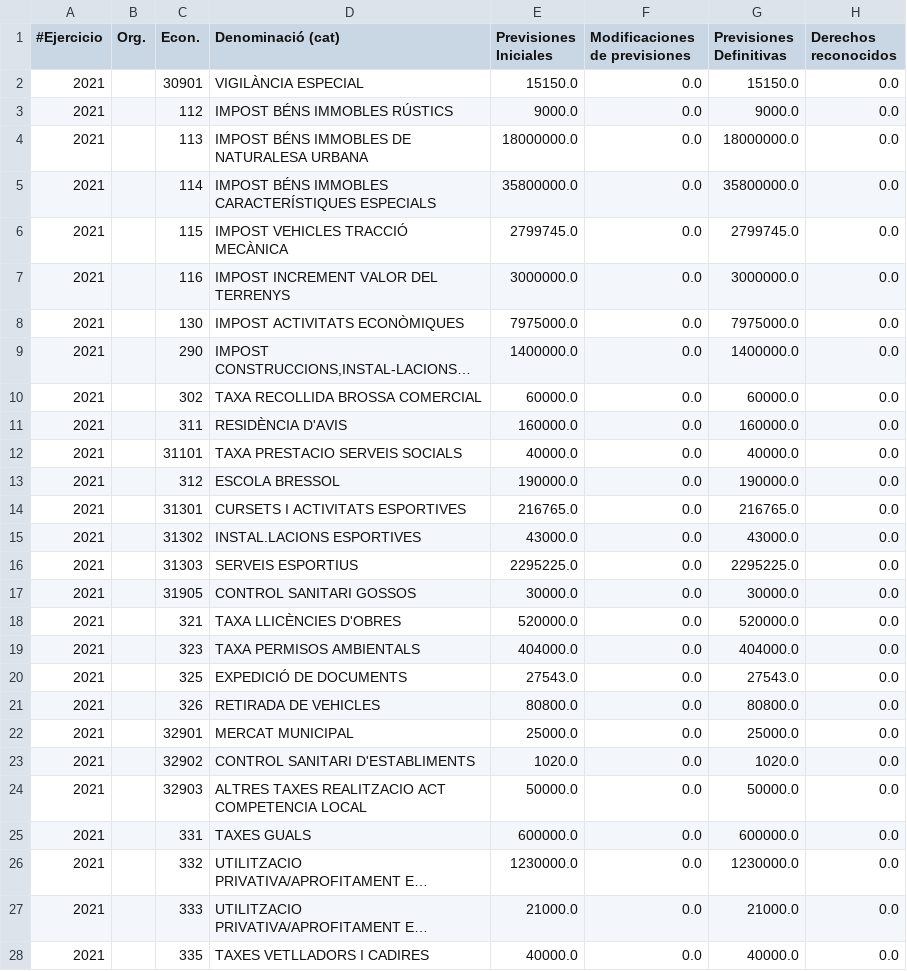
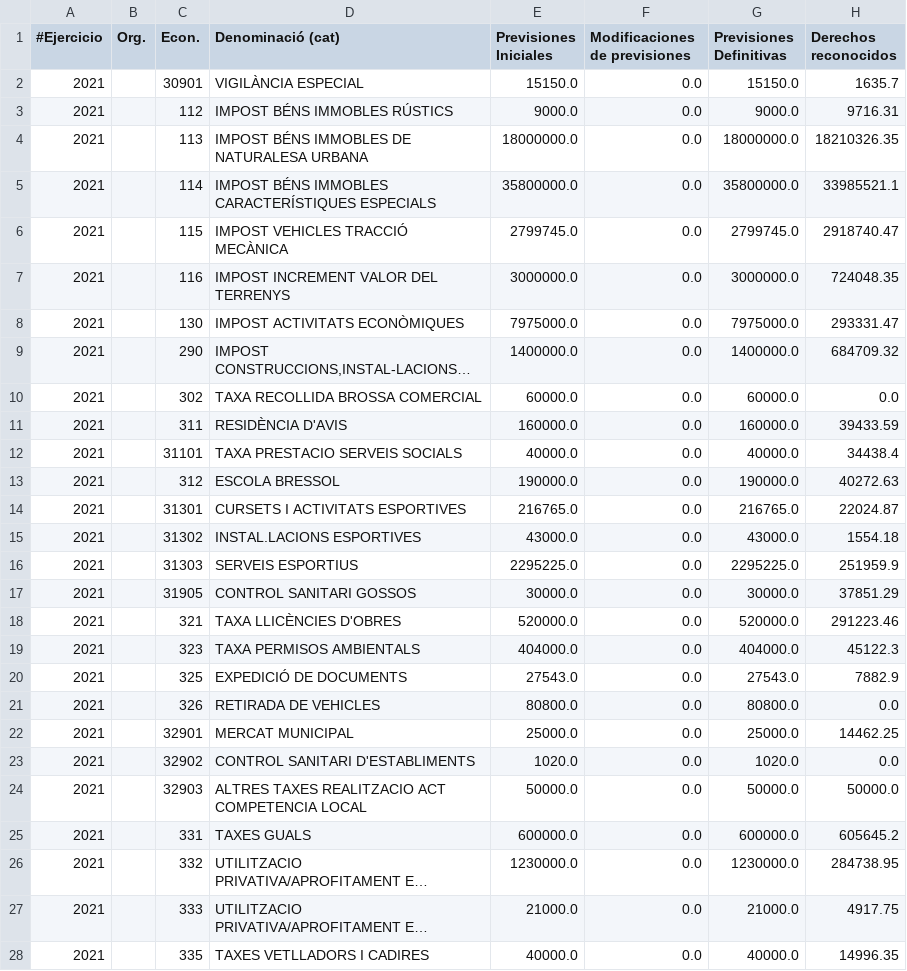
Before and after one commit to civio/presupuesto-elprat, a CSV file: data/ca/municipio/2021/ingresos.csv, drawn as a sheet; only a part is shown; long unchanged cells end in …; the diff covers the shown part only; the diff names each change by its address in the sheet, - before the commit and + after, or states it on an @@ line.

Commit message:
Update 2021 budget data
With execution data up to 1T 2021.

civio/presupuesto-management#1117

```diff
--- a/data/ca/municipio/2021/ingresos.csv
+++ b/data/ca/municipio/2021/ingresos.csv
-H2 (Derechos reconocidos): 0.0
+H2 (Derechos reconocidos): 1635.7
-H3 (Derechos reconocidos): 0.0
+H3 (Derechos reconocidos): 9716.31
-H4 (Derechos reconocidos): 0.0
+H4 (Derechos reconocidos): 18210326.35
-H5 (Derechos reconocidos): 0.0
+H5 (Derechos reconocidos): 33985521.1
-H6 (Derechos reconocidos): 0.0
+H6 (Derechos reconocidos): 2918740.47
-H7 (Derechos reconocidos): 0.0
+H7 (Derechos reconocidos): 724048.35
-H8 (Derechos reconocidos): 0.0
+H8 (Derechos reconocidos): 293331.47
-H9 (Derechos reconocidos): 0.0
+H9 (Derechos reconocidos): 684709.32
-H11 (Derechos reconocidos): 0.0
+H11 (Derechos reconocidos): 39433.59
-H12 (Derechos reconocidos): 0.0
+H12 (Derechos reconocidos): 34438.4
-H13 (Derechos reconocidos): 0.0
+H13 (Derechos reconocidos): 40272.63
-H14 (Derechos reconocidos): 0.0
+H14 (Derechos reconocidos): 22024.87
-H15 (Derechos reconocidos): 0.0
+H15 (Derechos reconocidos): 1554.18
-H16 (Derechos reconocidos): 0.0
+H16 (Derechos reconocidos): 251959.9
-H17 (Derechos reconocidos): 0.0
+H17 (Derechos reconocidos): 37851.29
-H18 (Derechos reconocidos): 0.0
+H18 (Derechos reconocidos): 291223.46
-H19 (Derechos reconocidos): 0.0
+H19 (Derechos reconocidos): 45122.3
-H20 (Derechos reconocidos): 0.0
+H20 (Derechos reconocidos): 7882.9
-H22 (Derechos reconocidos): 0.0
+H22 (Derechos reconocidos): 14462.25
-H24 (Derechos reconocidos): 0.0
+H24 (Derechos reconocidos): 50000.0
-H25 (Derechos reconocidos): 0.0
+H25 (Derechos reconocidos): 605645.2
-H26 (Derechos reconocidos): 0.0
+H26 (Derechos reconocidos): 284738.95
-H27 (Derechos reconocidos): 0.0
+H27 (Derechos reconocidos): 4917.75
-H28 (Derechos reconocidos): 0.0
+H28 (Derechos reconocidos): 14996.35
```
Also changed, not shown: 2 added rows and 54 edited cells elsewhere in this file, 3 other files.
